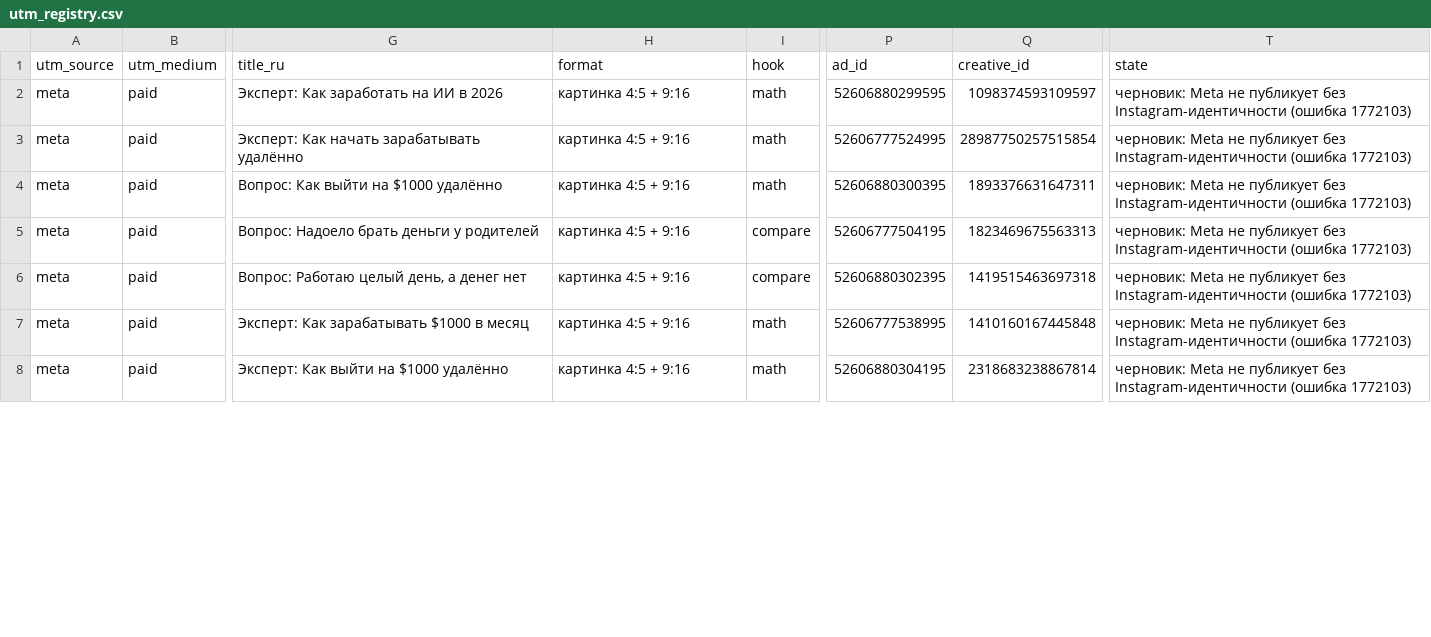
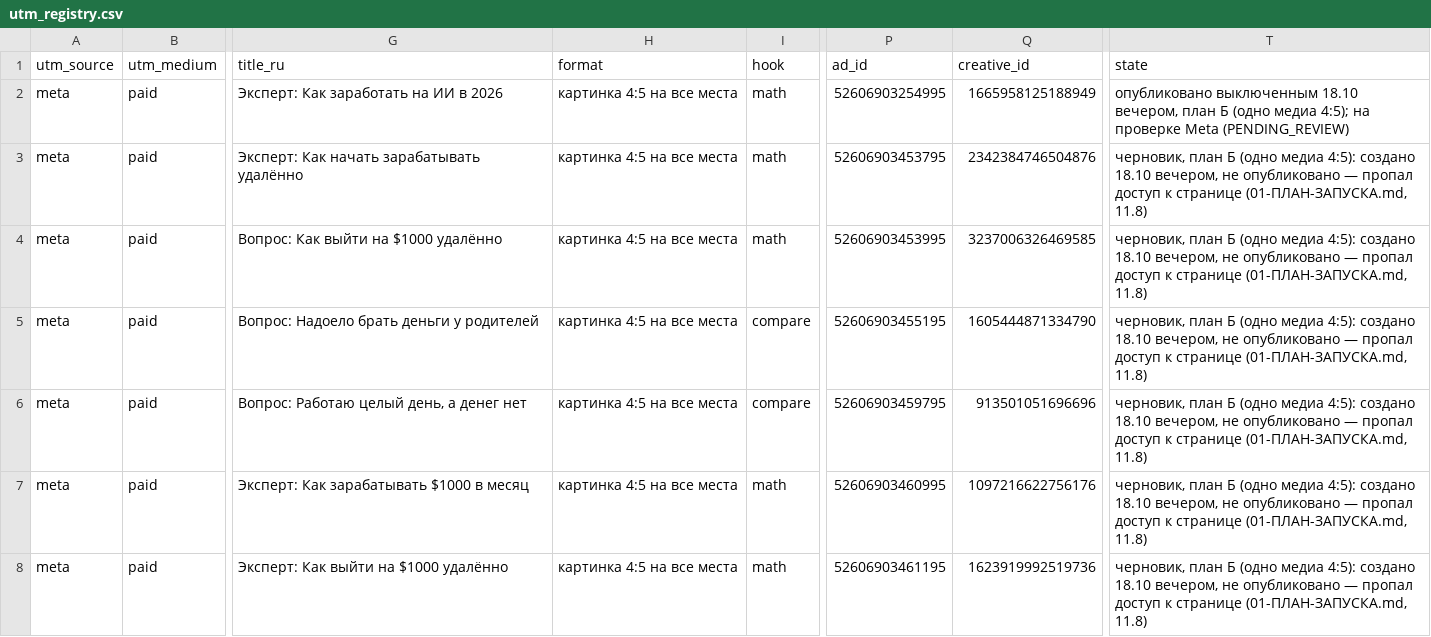
Before and after one commit to Vasiliy0444/online-school-uz, a CSV file: research/19-zapusk-meta-bm/utm_registry.csv, drawn as a sheet; only a part is shown, gaps mark what is left out; the diff covers the shown part only; the diff names each change by its address in the sheet, - before the commit and + after, or states it on an @@ line.

```diff
--- a/research/19-zapusk-meta-bm/utm_registry.csv
+++ b/research/19-zapusk-meta-bm/utm_registry.csv
-H2:H8 (format): картинка 4:5 + 9:16
+H2:H8 (format): картинка 4:5 на все места
-P2 (ad_id): 52606880299595
+P2 (ad_id): 52606903254995
-Q2 (creative_id): 1098374593109597
+Q2 (creative_id): 1665958125188949
-T2 (state): черновик: Meta не публикует без Instagram-идентичности (ошибка 1772103)
+T2 (state): опубликовано выключенным 18.10 вечером, план Б (одно медиа 4:5); на проверке Meta (PENDING_REVIEW)
-P3 (ad_id): 52606777524995
+P3 (ad_id): 52606903453795
-Q3 (creative_id): 28987750257515854
+Q3 (creative_id): 2342384746504876
-T3:T8 (state): черновик: Meta не публикует без Instagram-идентичности (ошибка 1772103)
+T3:T8 (state): черновик, план Б (одно медиа 4:5): создано 18.10 вечером, не опубликовано — пропал доступ к странице (01-ПЛАН-ЗАПУСКА.md, 11.8)
-P4 (ad_id): 52606880300395
+P4 (ad_id): 52606903453995
-Q4 (creative_id): 1893376631647311
+Q4 (creative_id): 3237006326469585
-P5 (ad_id): 52606777504195
+P5 (ad_id): 52606903455195
-Q5 (creative_id): 1823469675563313
+Q5 (creative_id): 1605444871334790
-P6 (ad_id): 52606880302395
+P6 (ad_id): 52606903459795
-Q6 (creative_id): 1419515463697318
+Q6 (creative_id): 913501051696696
-P7 (ad_id): 52606777538995
+P7 (ad_id): 52606903460995
-Q7 (creative_id): 1410160167445848
+Q7 (creative_id): 1097216622756176
-P8 (ad_id): 52606880304195
+P8 (ad_id): 52606903461195
-Q8 (creative_id): 2318683238867814
+Q8 (creative_id): 1623919992519736
```
Also changed, not shown: 71 edited cells elsewhere in this file, 12 other files.
